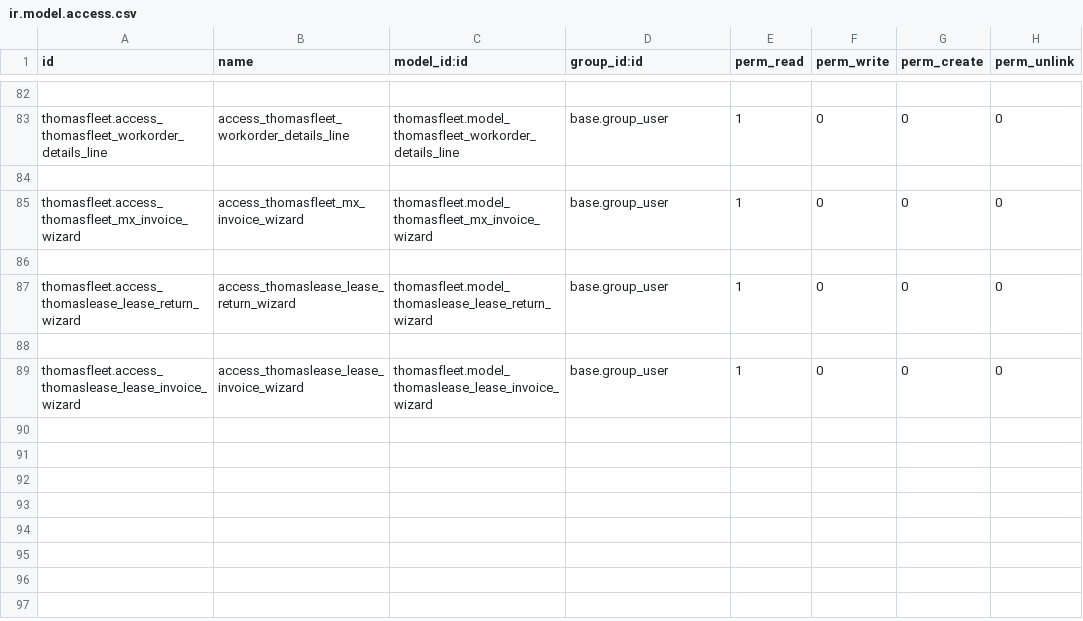
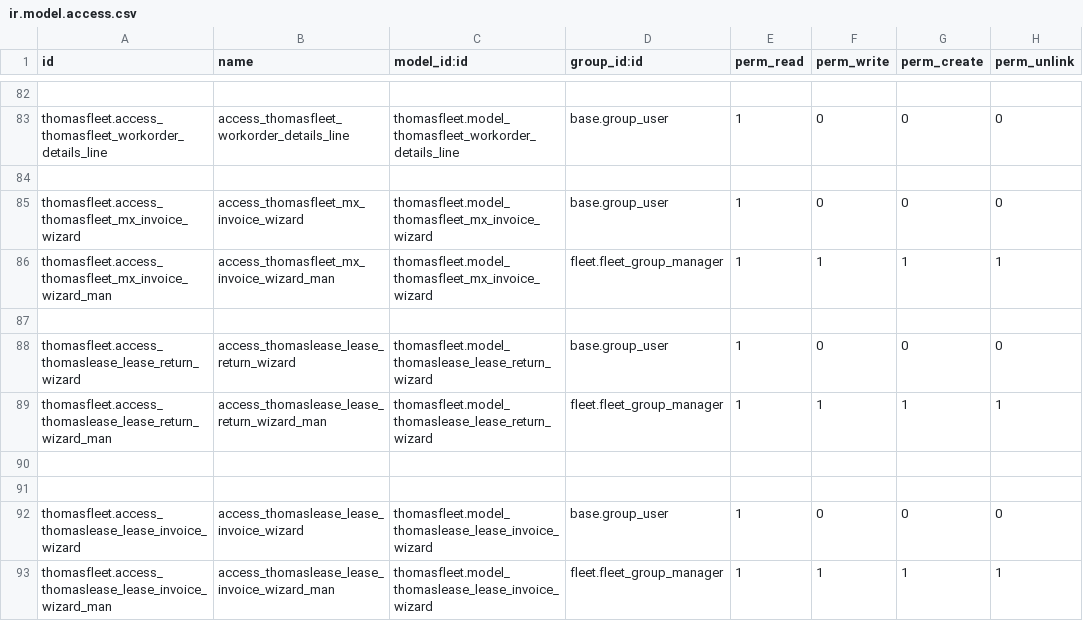
Before and after one commit to ThomasSolutions/odoo, a CSV file: thomasfleet/security/ir.model.access.csv, drawn as a sheet; only a part is shown, gaps mark what is left out.

Commit message:
[IMP] thomasfleet: Update Fixes

```diff
--- a/thomasfleet/security/ir.model.access.csv
+++ b/thomasfleet/security/ir.model.access.csv
@@ -85,5 +85,9 @@ thomasfleet.access_thomasfleet_workorder_details_line,access_thomasfleet_workord
 thomasfleet.access_thomasfleet_mx_invoice_wizard,access_thomasfleet_mx_invoice_wizard,thomasfleet.model_thomasfleet_mx_invoice_wizard,base.group_user,1,0,0,0
+thomasfleet.access_thomasfleet_mx_invoice_wizard_man,access_thomasfleet_mx_invoice_wizard_man,thomasfleet.model_thomasfleet_mx_invoice_wizard,fleet.fleet_group_manager,1,1,1,1
 ,,,,,,
 thomasfleet.access_thomaslease_lease_return_wizard,access_thomaslease_lease_return_wizard,thomasfleet.model_thomaslease_lease_return_wizard,base.group_user,1,0,0,0
+thomasfleet.access_thomaslease_lease_return_wizard_man,access_thomaslease_lease_return_wizard_man,thomasfleet.model_thomaslease_lease_return_wizard,fleet.fleet_group_manager,1,1,1,1
+
 ,,,,,,
 thomasfleet.access_thomaslease_lease_invoice_wizard,access_thomaslease_lease_invoice_wizard,thomasfleet.model_thomaslease_lease_invoice_wizard,base.group_user,1,0,0,0
+thomasfleet.access_thomaslease_lease_invoice_wizard_man,access_thomaslease_lease_invoice_wizard_man,thomasfleet.model_thomaslease_lease_invoice_wizard,fleet.fleet_group_manager,1,1,1,1
```
Also changed, not shown: 21 other files.
